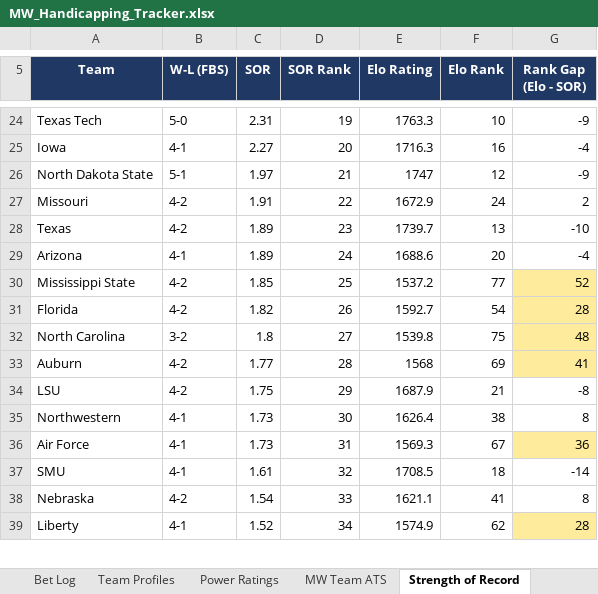
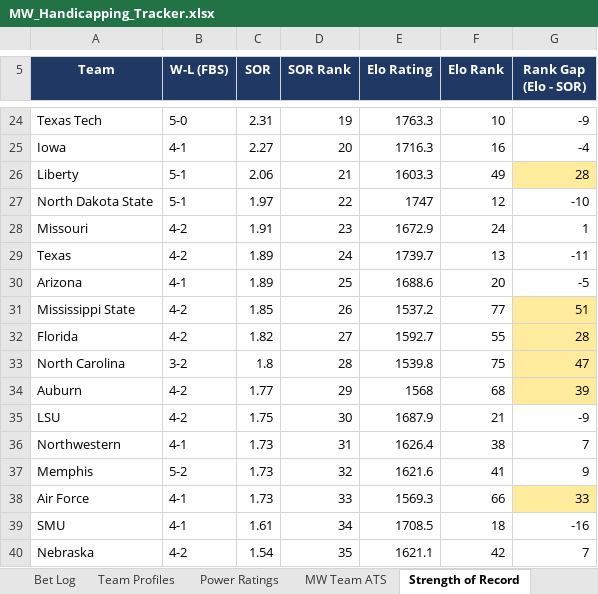
Before and after one commit to colea223/mdubcapping, an Excel workbook: excel/MW_Handicapping_Tracker.xlsx, sheet Strength of Record, drawn as a sheet; only a part is shown, gaps mark what is left out; values as stored, in another font and other column widths than the file's, no borders; removed rows and columns are numbered as before the commit, all else as after; the diff covers the shown part only; the diff names each change by its address in the sheet, - before the commit and + after, or states it on an @@ line.

```diff
--- a/excel/MW_Handicapping_Tracker.xlsx (sheet Strength of Record)
+++ b/excel/MW_Handicapping_Tracker.xlsx (sheet Strength of Record)
+row 26: Liberty | 5-1 | 2.06 | 21 | 1603.3 | 49 | 28
-D27 (SOR Rank): 21
+D27 (SOR Rank): 22
-G27 (Rank Gap (Elo - SOR)): -9
+G27 (Rank Gap (Elo - SOR)): -10
-D28 (SOR Rank): 22
+D28 (SOR Rank): 23
-G28 (Rank Gap (Elo - SOR)): 2
+G28 (Rank Gap (Elo - SOR)): 1
-D29 (SOR Rank): 23
+D29 (SOR Rank): 24
-G29 (Rank Gap (Elo - SOR)): -10
+G29 (Rank Gap (Elo - SOR)): -11
-D30 (SOR Rank): 24
+D30 (SOR Rank): 25
-G30 (Rank Gap (Elo - SOR)): -4
+G30 (Rank Gap (Elo - SOR)): -5
-D31 (SOR Rank): 25
+D31 (SOR Rank): 26
-G31 (Rank Gap (Elo - SOR)): 52
+G31 (Rank Gap (Elo - SOR)): 51
-D32 (SOR Rank): 26
+D32 (SOR Rank): 27
-F32 (Elo Rank): 54
+F32 (Elo Rank): 55
-D33 (SOR Rank): 27
+D33 (SOR Rank): 28
-G33 (Rank Gap (Elo - SOR)): 48
+G33 (Rank Gap (Elo - SOR)): 47
-D34 (SOR Rank): 28
+D34 (SOR Rank): 29
-F34 (Elo Rank): 69
+F34 (Elo Rank): 68
-G34 (Rank Gap (Elo - SOR)): 41
+G34 (Rank Gap (Elo - SOR)): 39
-D35 (SOR Rank): 29
+D35 (SOR Rank): 30
-G35 (Rank Gap (Elo - SOR)): -8
+G35 (Rank Gap (Elo - SOR)): -9
-D36 (SOR Rank): 30
+D36 (SOR Rank): 31
-G36 (Rank Gap (Elo - SOR)): 8
+G36 (Rank Gap (Elo - SOR)): 7
+row 37: Memphis | 5-2 | 1.73 | 32 | 1621.6 | 41 | 9
-D38 (SOR Rank): 31
+D38 (SOR Rank): 33
-F38 (Elo Rank): 67
+F38 (Elo Rank): 66
-G38 (Rank Gap (Elo - SOR)): 36
+G38 (Rank Gap (Elo - SOR)): 33
-D39 (SOR Rank): 32
+D39 (SOR Rank): 34
-G39 (Rank Gap (Elo - SOR)): -14
+G39 (Rank Gap (Elo - SOR)): -16
-D40 (SOR Rank): 33
+D40 (SOR Rank): 35
-F40 (Elo Rank): 41
+F40 (Elo Rank): 42
-G40 (Rank Gap (Elo - SOR)): 8
+G40 (Rank Gap (Elo - SOR)): 7
-row 39: Liberty | 4-1 | 1.52 | 34 | 1574.9 | 62 | 28
```
Also changed, not shown: 6 added rows, 7 removed rows, 370 edited cells and cell formats elsewhere in this sheet, sheet Model Comparison, sheet National Slate, sheet Power Ratings, sheet Sun Belt Slate, sheet American Athletic Slate, sheet Conference USA Slate, 9 more sheets, 37 other files.
